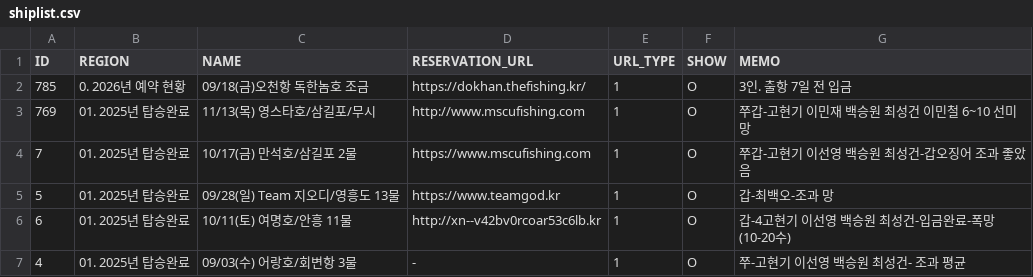
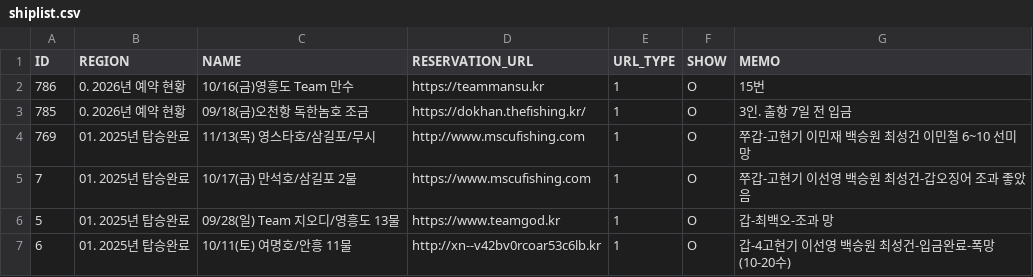
Before and after one commit to seong-geon-choi/ship, a CSV file: shiplist.csv, drawn as a sheet; only a part is shown; the shorter side is filled out with more unchanged rows.

Commit message:
배 목록 업데이트

```diff
--- a/shiplist.csv
+++ b/shiplist.csv
@@ -1,2 +1,3 @@
 ID,REGION,NAME,RESERVATION_URL,URL_TYPE,SHOW,MEMO
+786,0. 2026년 예약 현황,10/16(금)영흥도 Team 만수,https://teammansu.kr,1,O,15번
 785,0. 2026년 예약 현황,09/18(금)오천항 독한놈호 조금,https://dokhan.thefishing.kr/,1,O,3인. 출항 7일 전 입금
```
